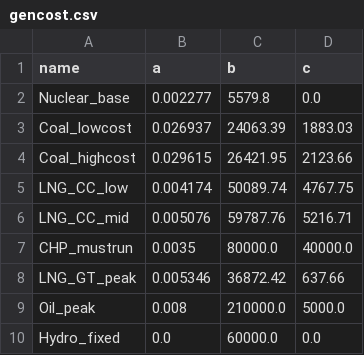
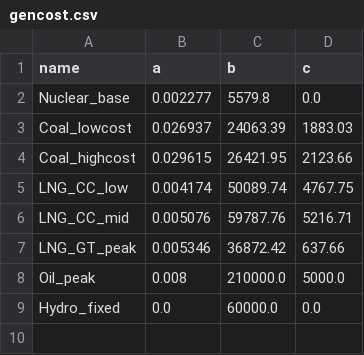
Before and after one commit to knameds-cmd/PowerSystemEconomics, a CSV file: project/data/raw/gencost.csv, drawn as a sheet.

```diff
--- a/project/data/raw/gencost.csv
+++ b/project/data/raw/gencost.csv
@@ -6,3 +6,2 @@ LNG_CC_low,0.004174,50089.74,4767.75
 LNG_CC_mid,0.005076,59787.76,5216.71
-CHP_mustrun,0.0035,80000.0,40000.0
 LNG_GT_peak,0.005346,36872.42,637.66
```
Also changed, not shown: project/data/raw/fuel_costs.csv, project/data/raw/generators.csv, 3 other files.
